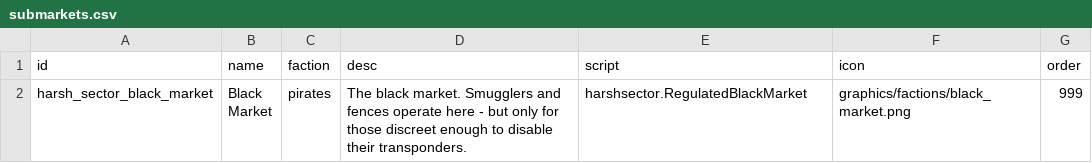
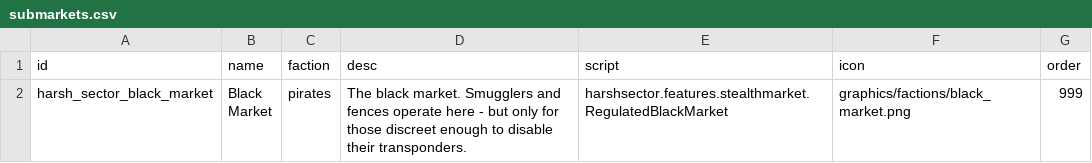
Before and after one commit to secondcircle/harsh-sector, a CSV file: harsh_sector/data/campaign/submarkets.csv, drawn as a sheet.

```diff
--- a/harsh_sector/data/campaign/submarkets.csv
+++ b/harsh_sector/data/campaign/submarkets.csv
@@ -1,3 +1,3 @@
 id,name,faction,desc,script,icon,order
-harsh_sector_black_market,"Black
-Market",pirates,"The black market. Smugglers and fences operate here - but only for those discreet enough to disable their transponders.",harshsector.RegulatedBlackMarket,graphics/factions/black_market.png,999
+harsh_sector_black_market,"Black
+Market",pirates,"The black market. Smugglers and fences operate here - but only for those discreet enough to disable their transponders.",harshsector.features.stealthmarket.RegulatedBlackMarket,graphics/factions/black_market.png,999
```
Also changed, not shown: harsh_sector/data/config/LunaSettings.csv, 14 other files.
